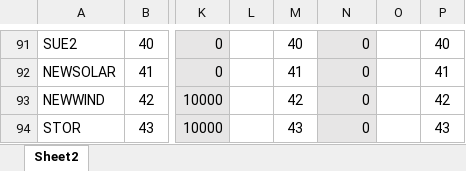
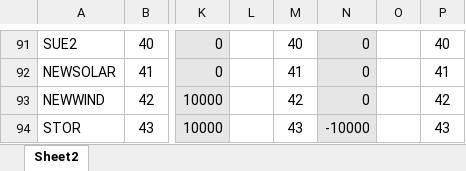
Before and after one commit to jawessel/ENV717A11, an Excel workbook: 717A11_data_in.xlsx, sheet Sheet2, drawn as a sheet; only a part is shown, gaps mark what is left out; values as stored, in another font and other column widths than the file's, no borders; the diff names each change by its address in the sheet, - before the commit and + after, or states it on an @@ line.

```diff
--- a/717A11_data_in.xlsx (sheet Sheet2)
+++ b/717A11_data_in.xlsx (sheet Sheet2)
-N94: 0
+N94: -10000
```
Also changed, not shown: 717A11_output.xlsx, 1 other file.
